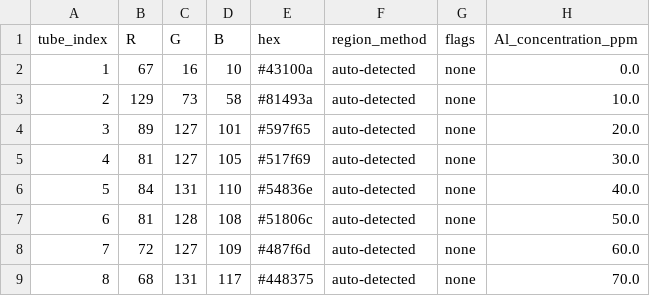
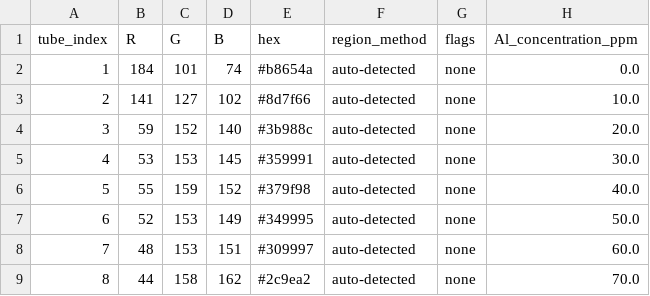
Before and after one commit to Manjeet-1729/Metal-concentrator-analyzer, a CSV file: al_data.csv, drawn as a sheet; only a part is shown; the diff covers the shown part only.

```diff
--- a/al_data.csv
+++ b/al_data.csv
@@ -1,9 +1,9 @@
 tube_index,R,G,B,hex,region_method,flags,Al_concentration_ppm
-1,67,16,10,#43100a,auto-detected,none,0.0
-2,129,73,58,#81493a,auto-detected,none,10.0
-3,89,127,101,#597f65,auto-detected,none,20.0
-4,81,127,105,#517f69,auto-detected,none,30.0
-5,84,131,110,#54836e,auto-detected,none,40.0
-6,81,128,108,#51806c,auto-detected,none,50.0
-7,72,127,109,#487f6d,auto-detected,none,60.0
-8,68,131,117,#448375,auto-detected,none,70.0
+1,184,101,74,#b8654a,auto-detected,none,0.0
+2,141,127,102,#8d7f66,auto-detected,none,10.0
+3,59,152,140,#3b988c,auto-detected,none,20.0
+4,53,153,145,#359991,auto-detected,none,30.0
+5,55,159,152,#379f98,auto-detected,none,40.0
+6,52,153,149,#349995,auto-detected,none,50.0
+7,48,153,151,#309997,auto-detected,none,60.0
+8,44,158,162,#2c9ea2,auto-detected,none,70.0
```
Also changed, not shown: 32 edited cells elsewhere in this file, mn_data.csv, 2 other files.
